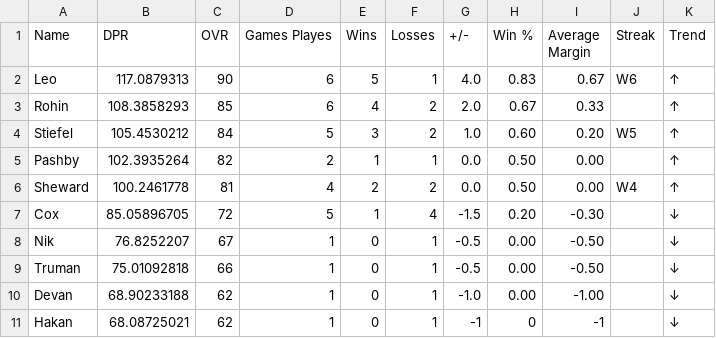
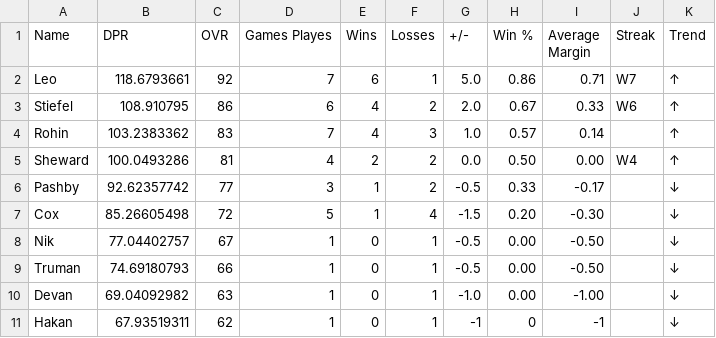
Before and after one commit to adamstiefel06/dpong-leaderboard, a CSV file: leaderboard.csv, drawn as a sheet.

```diff
--- a/leaderboard.csv
+++ b/leaderboard.csv
@@ -1,11 +1,11 @@
 Name,DPR,OVR,Games Playes,Wins,Losses,+/-,Win %,Average Margin,Streak,Trend
-Leo,117.0879313,90,6,5,1,4.0,0.83,0.67,W6,↑
-Rohin,108.3858293,85,6,4,2,2.0,0.67,0.33,,↑
-Stiefel,105.4530212,84,5,3,2,1.0,0.60,0.20,W5,↑
-Pashby,102.3935264,82,2,1,1,0.0,0.50,0.00,,↑
-Sheward,100.2461778,81,4,2,2,0.0,0.50,0.00,W4,↑
-Cox,85.05896705,72,5,1,4,-1.5,0.20,-0.30,,↓
-Nik,76.8252207,67,1,0,1,-0.5,0.00,-0.50,,↓
-Truman,75.01092818,66,1,0,1,-0.5,0.00,-0.50,,↓
-Devan,68.90233188,62,1,0,1,-1.0,0.00,-1.00,,↓
-Hakan,68.08725021,62,1,0,1,-1,0,-1,,↓
+Leo,118.6793661,92,7,6,1,5.0,0.86,0.71,W7,↑
+Stiefel,108.910795,86,6,4,2,2.0,0.67,0.33,W6,↑
+Rohin,103.2383362,83,7,4,3,1.0,0.57,0.14,,↑
+Sheward,100.0493286,81,4,2,2,0.0,0.50,0.00,W4,↑
+Pashby,92.62357742,77,3,1,2,-0.5,0.33,-0.17,,↓
+Cox,85.26605498,72,5,1,4,-1.5,0.20,-0.30,,↓
+Nik,77.04402757,67,1,0,1,-0.5,0.00,-0.50,,↓
+Truman,74.69180793,66,1,0,1,-0.5,0.00,-0.50,,↓
+Devan,69.04092982,63,1,0,1,-1.0,0.00,-1.00,,↓
+Hakan,67.93519311,62,1,0,1,-1,0,-1,,↓
```
